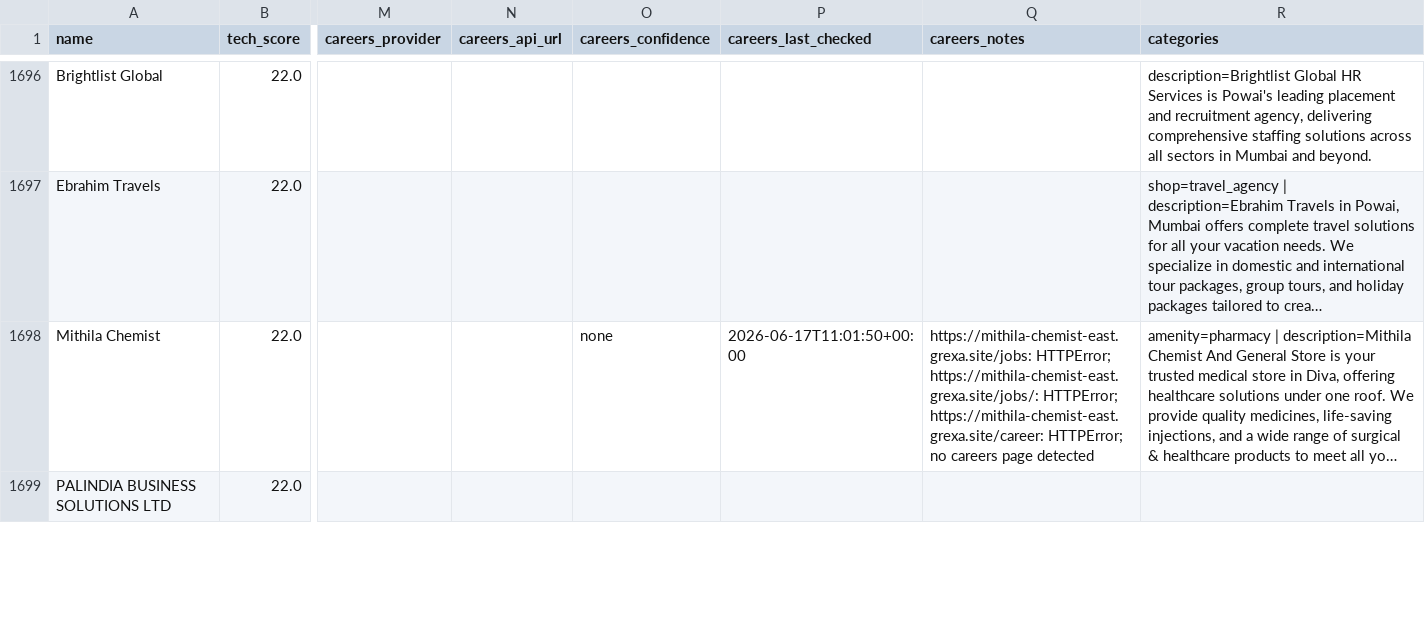
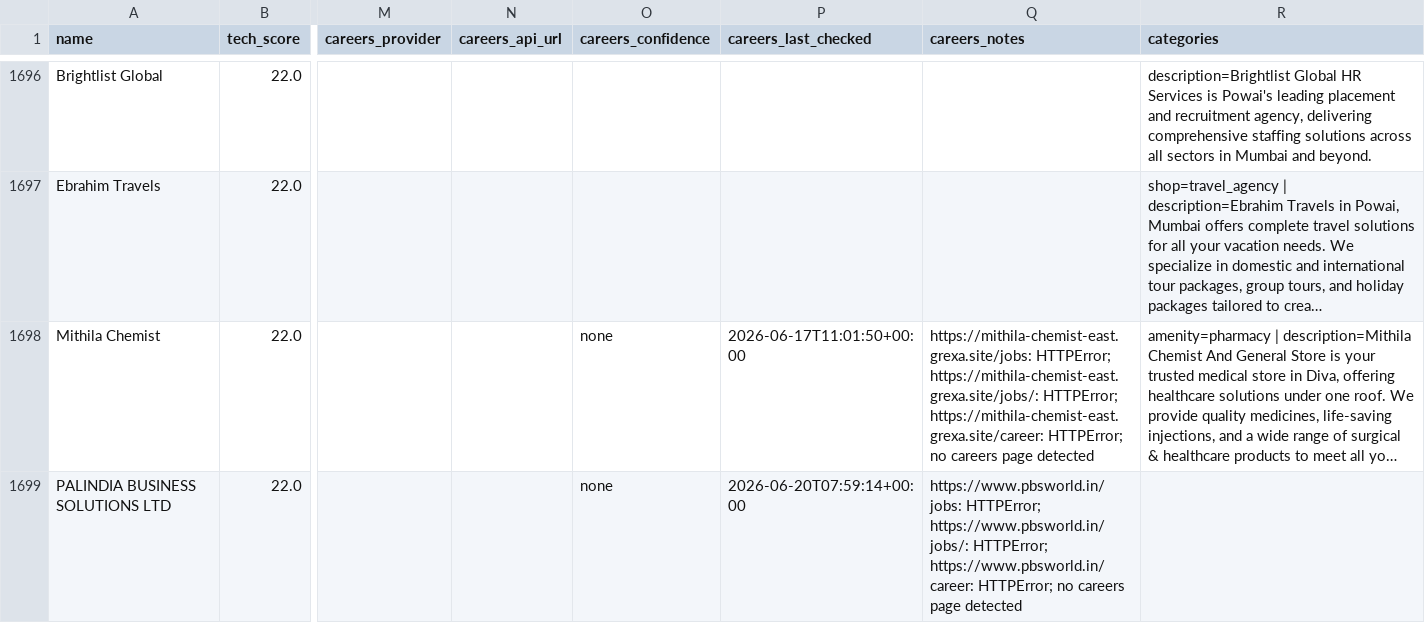
Before and after one commit to AkashKumar7902/india-tech-company-finder, a CSV file: results/india_tech_companies.csv, drawn as a sheet; only a part is shown, gaps mark what is left out; long unchanged cells end in …; the diff covers the shown part only; the diff names each change by its address in the sheet, - before the commit and + after, or states it on an @@ line.

```diff
--- a/results/india_tech_companies.csv
+++ b/results/india_tech_companies.csv
-O1699 (careers_confidence): (empty)
+O1699 (careers_confidence): none
-P1699 (careers_last_checked): (empty)
+P1699 (careers_last_checked): 2026-06-20T07:59:14+00:00
-Q1699 (careers_notes): (empty)
+Q1699 (careers_notes): https://www.pbsworld.in/jobs: HTTPError; https://www.pbsworld.in/jobs/: HTTPError; https://www.pbsworld.in/career: HTTPError; no careers page detected
```
Also changed, not shown: 1 added row, 1 removed row and 3 edited cells elsewhere in this file, 1 other file.
